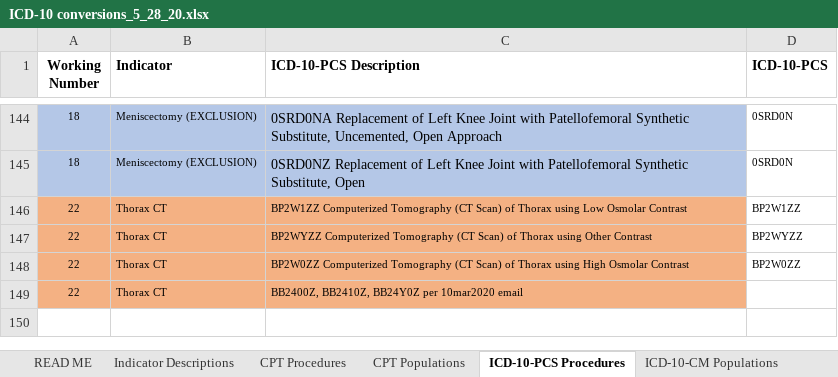
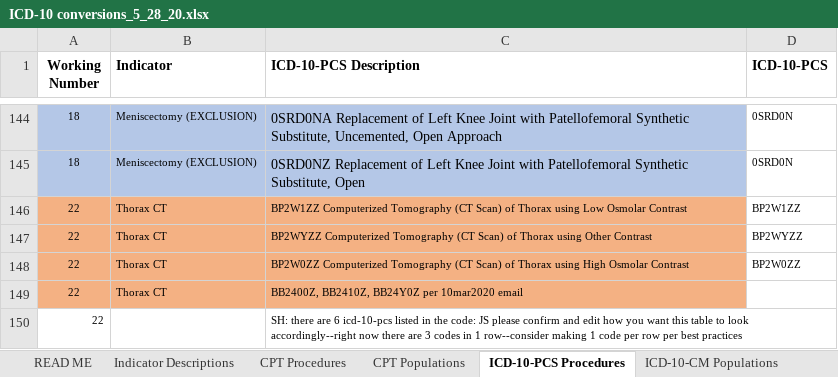
Before and after one commit to susanmhutfless/Overuse-Index-Segal-et-al-Johns-Hopkins-University-ICD-10-Coding, an Excel workbook: ICD-10 conversions_5_28_20.xlsx, sheet ICD-10-PCS Procedures, drawn as a sheet; only a part is shown, gaps mark what is left out; values as stored, in another font and other column widths than the file's, no borders; the diff names each change by its address in the sheet, - before the commit and + after, or states it on an @@ line.

Commit message:
make note on icd excel liste for 5/28 about 22 icd pcs codes

```diff
--- a/ICD-10 conversions_5_28_20.xlsx (sheet ICD-10-PCS Procedures)
+++ b/ICD-10 conversions_5_28_20.xlsx (sheet ICD-10-PCS Procedures)
+row 150: 22 |  | SH: there are 6 icd-10-pcs listed in the code: JS please confirm and edit how you want this table to look accordingly--right now there are 3 codes in 1 row--consider making 1 code per row per best practices
```
Also changed, not shown: 2 other files.
